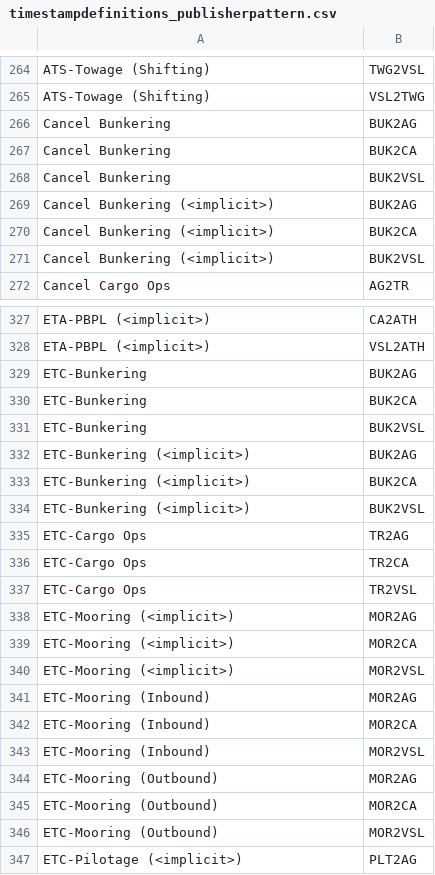
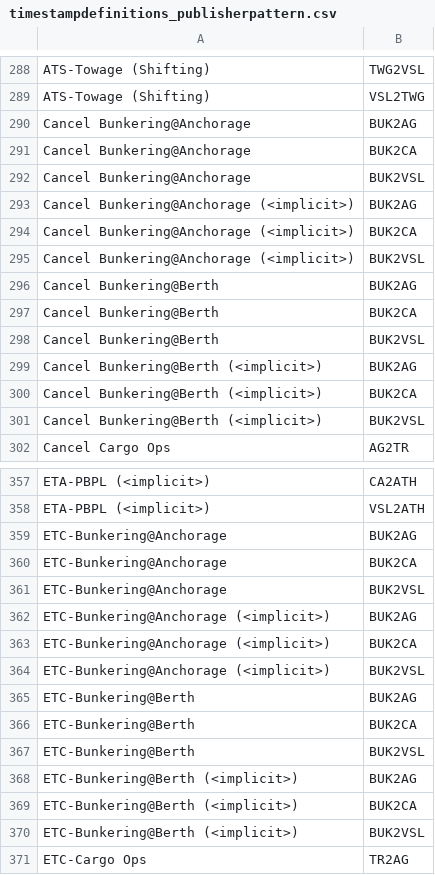
Before and after one commit to dcsaorg/DCSA-Information-Model, a CSV file: datamodel/samples.d/timestampdefinitions_publisherpattern.csv, drawn as a sheet; only a part is shown, gaps mark what is left out; the shorter side is filled out with more unchanged rows; the diff covers the shown part only.

```diff
--- a/datamodel/samples.d/timestampdefinitions_publisherpattern.csv
+++ b/datamodel/samples.d/timestampdefinitions_publisherpattern.csv
@@ -265,8 +289,14 @@ ATS-Towage (Shifting),TWG2VSL
 ATS-Towage (Shifting),VSL2TWG
-Cancel Bunkering,BUK2AG
-Cancel Bunkering,BUK2CA
-Cancel Bunkering,BUK2VSL
-Cancel Bunkering (<implicit>),BUK2AG
-Cancel Bunkering (<implicit>),BUK2CA
-Cancel Bunkering (<implicit>),BUK2VSL
+Cancel Bunkering@Anchorage,BUK2AG
+Cancel Bunkering@Anchorage,BUK2CA
+Cancel Bunkering@Anchorage,BUK2VSL
+Cancel Bunkering@Anchorage (<implicit>),BUK2AG
+Cancel Bunkering@Anchorage (<implicit>),BUK2CA
+Cancel Bunkering@Anchorage (<implicit>),BUK2VSL
+Cancel Bunkering@Berth,BUK2AG
+Cancel Bunkering@Berth,BUK2CA
+Cancel Bunkering@Berth,BUK2VSL
+Cancel Bunkering@Berth (<implicit>),BUK2AG
+Cancel Bunkering@Berth (<implicit>),BUK2CA
+Cancel Bunkering@Berth (<implicit>),BUK2VSL
 Cancel Cargo Ops,AG2TR
@@ -328,8 +358,14 @@ ETA-PBPL (<implicit>),CA2ATH
 ETA-PBPL (<implicit>),VSL2ATH
-ETC-Bunkering,BUK2AG
-ETC-Bunkering,BUK2CA
-ETC-Bunkering,BUK2VSL
-ETC-Bunkering (<implicit>),BUK2AG
-ETC-Bunkering (<implicit>),BUK2CA
-ETC-Bunkering (<implicit>),BUK2VSL
+ETC-Bunkering@Anchorage,BUK2AG
+ETC-Bunkering@Anchorage,BUK2CA
+ETC-Bunkering@Anchorage,BUK2VSL
+ETC-Bunkering@Anchorage (<implicit>),BUK2AG
+ETC-Bunkering@Anchorage (<implicit>),BUK2CA
+ETC-Bunkering@Anchorage (<implicit>),BUK2VSL
+ETC-Bunkering@Berth,BUK2AG
+ETC-Bunkering@Berth,BUK2CA
+ETC-Bunkering@Berth,BUK2VSL
+ETC-Bunkering@Berth (<implicit>),BUK2AG
+ETC-Bunkering@Berth (<implicit>),BUK2CA
+ETC-Bunkering@Berth (<implicit>),BUK2VSL
 ETC-Cargo Ops,TR2AG
```
Also changed, not shown: 54 added rows and 54 edited cells elsewhere in this file, datamodel/samples.d/timestampdefinitions.csv, 1 other file.
